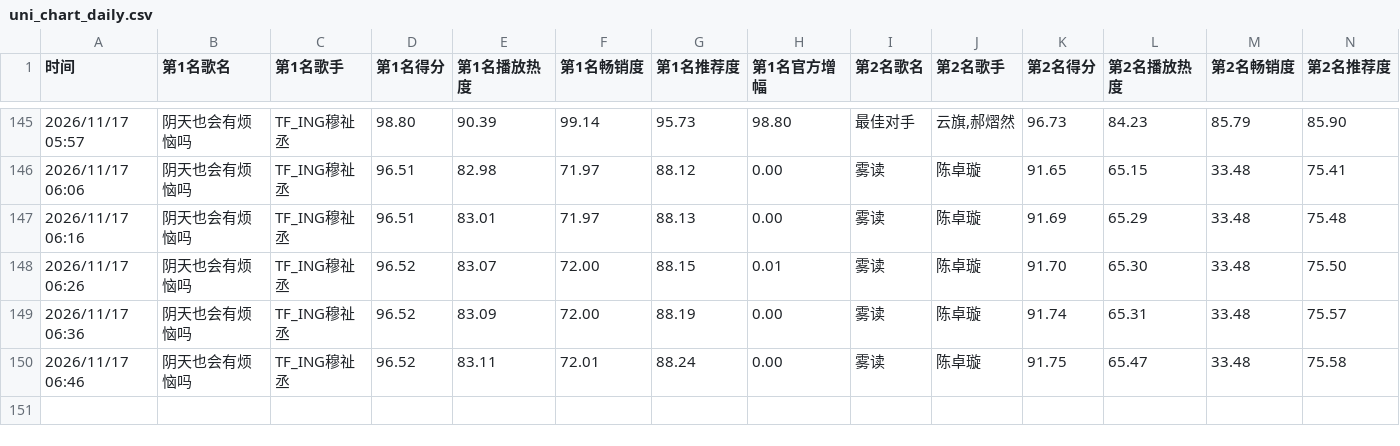
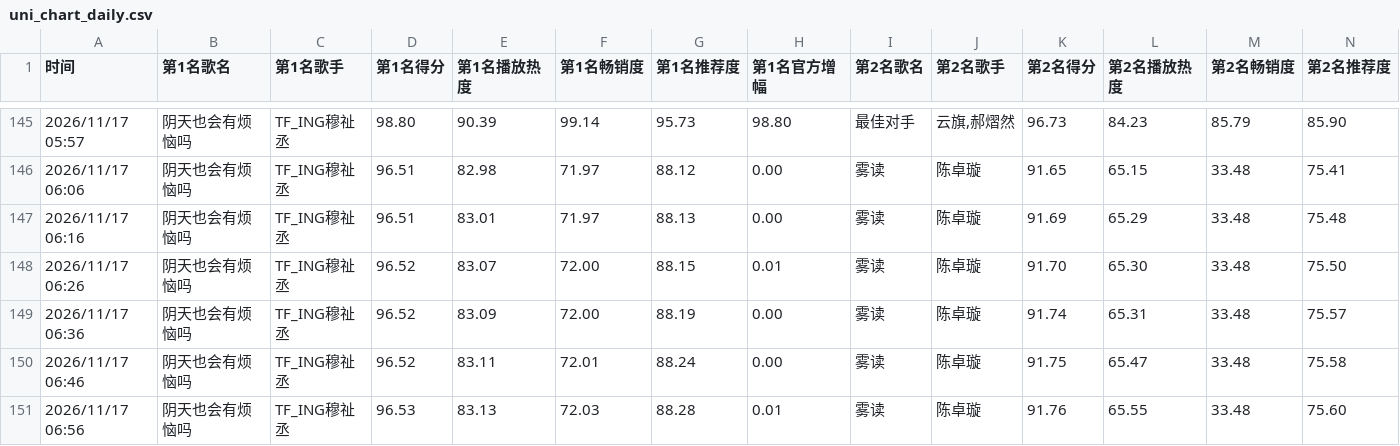
Before and after one commit to haanhaanL/uni-chart-data, a CSV file: uni_chart_daily.csv, drawn as a sheet; only a part is shown, gaps mark what is left out; rows hold the shown columns only; the diff names each change by its address in the sheet, - before the commit and + after, or states it on an @@ line.

```diff
--- a/uni_chart_daily.csv
+++ b/uni_chart_daily.csv
+row 151: 2026/11/17 06:56 | 阴天也会有烦恼吗 | TF_ING穆祉丞 | 96.53 | 83.13 | 72.03 | 88.28 | 0.01 | 雾读 | 陈卓璇 | 91.76 | 65.55 | 33.48 | 75.60
```
Also changed, not shown: uni_chart_weekly.csv.
